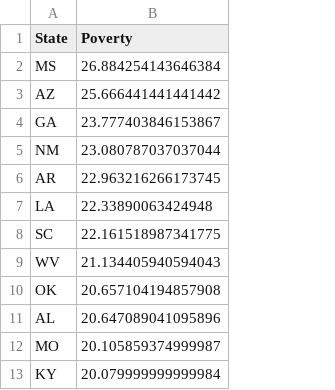
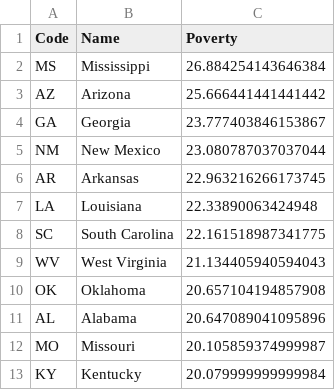
Before and after one commit to zollodavide/InfoVisFinalProject, a CSV file: CSVs/States2Poverty.csv, drawn as a sheet; only a part is shown; the diff names each change by its address in the sheet, - before the commit and + after, or states it on an @@ line.

```diff
--- a/CSVs/States2Poverty.csv
+++ b/CSVs/States2Poverty.csv
+column B (Name), rows 2-13: Mississippi | Arizona | Georgia | New Mexico | Arkansas | Louisiana | South Carolina | West Virginia | Oklahoma | Alabama | Missouri | Kentucky
-A1: State
+A1: Code
```
Also changed, not shown: 3 other files.
